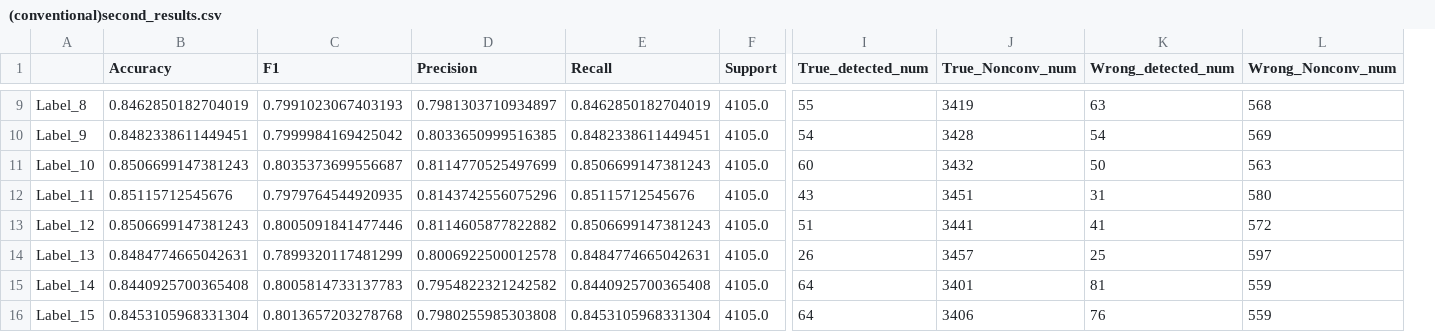
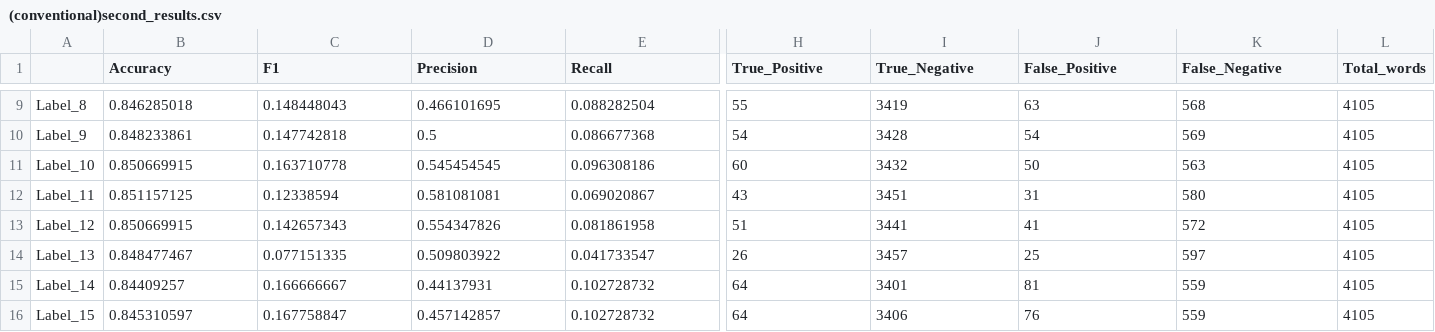
Before and after one commit to Jiahui84/Conv_met_detection, a CSV file: outputs/output_0/csv/results/(conventional)seperate_multiple_time_results/(conventional)second_results.csv, drawn as a sheet; only a part is shown, gaps mark what is left out; removed rows and columns are numbered as before the commit, all else as after; the diff covers the shown part only; the diff names each change by its address in the sheet, - before the commit and + after, or states it on an @@ line.

```diff
--- a/outputs/output_0/csv/results/(conventional)seperate_multiple_time_results/(conventional)second_results.csv
+++ b/outputs/output_0/csv/results/(conventional)seperate_multiple_time_results/(conventional)second_results.csv
-column F (Support), rows 9-16: all 4105.0
+column L (Total_words), rows 9-16: all 4105
-H1: True_detected_num
+H1: True_Positive
-I1: True_Nonconv_num
+I1: True_Negative
-J1: Wrong_detected_num
+J1: False_Positive
-K1: Wrong_Nonconv_num
+K1: False_Negative
-B9 (Accuracy): 0.8462850182704019
+B9 (Accuracy): 0.846285018
-C9 (F1): 0.7991023067403193
+C9 (F1): 0.148448043
-D9 (Precision): 0.7981303710934897
+D9 (Precision): 0.466101695
-E9 (Recall): 0.8462850182704019
+E9 (Recall): 0.088282504
-B10 (Accuracy): 0.8482338611449451
+B10 (Accuracy): 0.848233861
-C10 (F1): 0.7999984169425042
+C10 (F1): 0.147742818
-D10 (Precision): 0.8033650999516385
+D10 (Precision): 0.5
-E10 (Recall): 0.8482338611449451
+E10 (Recall): 0.086677368
-B11 (Accuracy): 0.8506699147381243
+B11 (Accuracy): 0.850669915
-C11 (F1): 0.8035373699556687
+C11 (F1): 0.163710778
-D11 (Precision): 0.8114770525497699
+D11 (Precision): 0.545454545
-E11 (Recall): 0.8506699147381243
+E11 (Recall): 0.096308186
-B12 (Accuracy): 0.85115712545676
+B12 (Accuracy): 0.851157125
-C12 (F1): 0.7979764544920935
+C12 (F1): 0.12338594
-D12 (Precision): 0.8143742556075296
+D12 (Precision): 0.581081081
-E12 (Recall): 0.85115712545676
+E12 (Recall): 0.069020867
-B13 (Accuracy): 0.8506699147381243
+B13 (Accuracy): 0.850669915
-C13 (F1): 0.8005091841477446
+C13 (F1): 0.142657343
-D13 (Precision): 0.8114605877822882
+D13 (Precision): 0.554347826
-E13 (Recall): 0.8506699147381243
+E13 (Recall): 0.081861958
-B14 (Accuracy): 0.8484774665042631
+B14 (Accuracy): 0.848477467
-C14 (F1): 0.7899320117481299
+C14 (F1): 0.077151335
-D14 (Precision): 0.8006922500012578
+D14 (Precision): 0.509803922
-E14 (Recall): 0.8484774665042631
+E14 (Recall): 0.041733547
-B15 (Accuracy): 0.8440925700365408
+B15 (Accuracy): 0.84409257
-C15 (F1): 0.8005814733137783
+C15 (F1): 0.166666667
-D15 (Precision): 0.7954822321242582
+D15 (Precision): 0.44137931
-E15 (Recall): 0.8440925700365408
+E15 (Recall): 0.102728732
-B16 (Accuracy): 0.8453105968331304
+B16 (Accuracy): 0.845310597
-C16 (F1): 0.8013657203278768
+C16 (F1): 0.167758847
-D16 (Precision): 0.7980255985303808
+D16 (Precision): 0.457142857
-E16 (Recall): 0.8453105968331304
+E16 (Recall): 0.102728732
```
Also changed, not shown: 68 edited cells elsewhere in this file, outputs/output_0/csv/results/(conventional)seperate_multiple_time_results/(conventional)first_results.csv, outputs/output_0/csv/results/(conventional)seperate_multiple_time_results/(conventional)third_results.csv, 31 other files.
